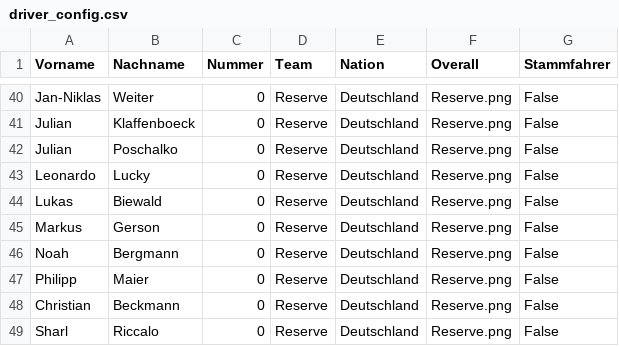
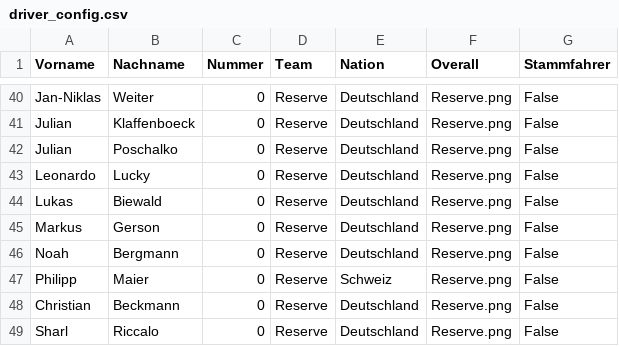
Before and after one commit to THDThieleT/bros-league-ergebnis-generator, a CSV file: configs/driver_config.csv, drawn as a sheet; only a part is shown, gaps mark what is left out.

Commit message:
changed nation from philipp maier

```diff
--- a/configs/driver_config.csv
+++ b/configs/driver_config.csv
@@ -46,3 +46,3 @@ Markus;Gerson;0;Reserve;Deutschland;Reserve.png;False
 Noah;Bergmann;0;Reserve;Deutschland;Reserve.png;False
-Philipp;Maier;0;Reserve;Deutschland;Reserve.png;False
+Philipp;Maier;0;Reserve;Schweiz;Reserve.png;False
 Christian;Beckmann;0;Reserve;Deutschland;Reserve.png;False
```
